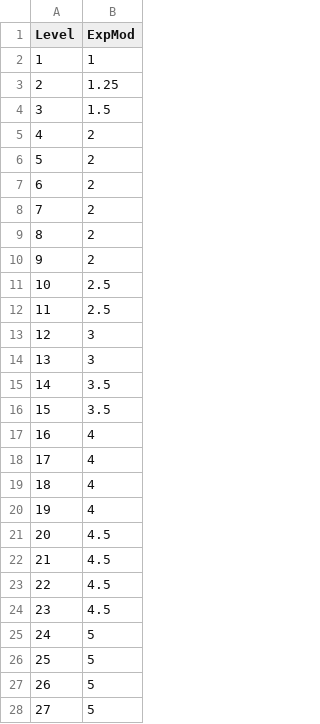
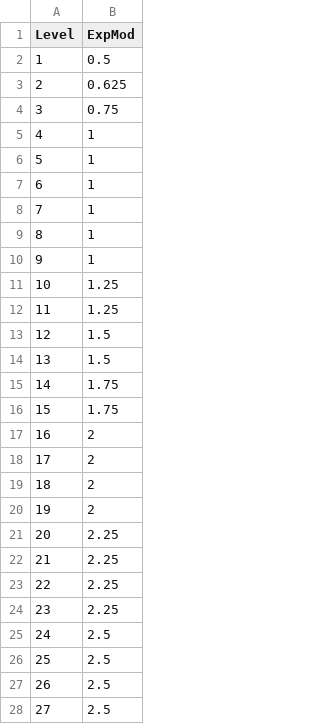
Before and after one commit to NathanHandley/EQWOWConverter, a CSV file: Assets/WorldData/CreatureLevelProperties.csv, drawn as a sheet; only a part is shown; the diff covers the shown part only.

Commit message:
Adjust-down exp mod

```diff
--- a/Assets/WorldData/CreatureLevelProperties.csv
+++ b/Assets/WorldData/CreatureLevelProperties.csv
@@ -1,28 +1,28 @@
 Level|ExpMod
-1|1
-2|1.25
-3|1.5
-4|2
-5|2
-6|2
-7|2
-8|2
-9|2
-10|2.5
-11|2.5
-12|3
-13|3
-14|3.5
-15|3.5
-16|4
-17|4
-18|4
-19|4
-20|4.5
-21|4.5
-22|4.5
-23|4.5
-24|5
-25|5
-26|5
-27|5
+1|0.5
+2|0.625
+3|0.75
+4|1
+5|1
+6|1
+7|1
+8|1
+9|1
+10|1.25
+11|1.25
+12|1.5
+13|1.5
+14|1.75
+15|1.75
+16|2
+17|2
+18|2
+19|2
+20|2.25
+21|2.25
+22|2.25
+23|2.25
+24|2.5
+25|2.5
+26|2.5
+27|2.5
```
Also changed, not shown: 63 edited cells elsewhere in this file.
